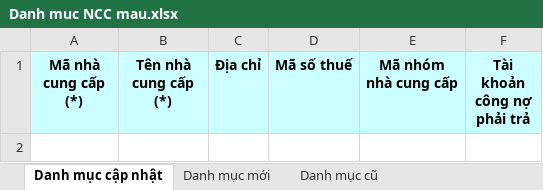
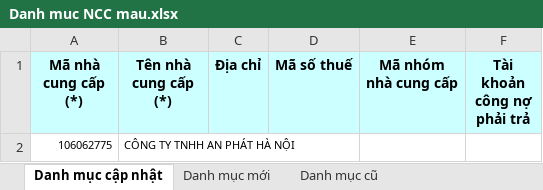
Before and after one commit to phuocanh2k1/RPA_AmberMuaHang, an Excel workbook: Output/Danh muc NCC mau.xlsx, sheet Danh mục cập nhật, drawn as a sheet; values as stored, in another font and other column widths than the file's, no borders; the diff names each change by its address in the sheet, - before the commit and + after, or states it on an @@ line.

```diff
--- a/Output/Danh muc NCC mau.xlsx (sheet Danh mục cập nhật)
+++ b/Output/Danh muc NCC mau.xlsx (sheet Danh mục cập nhật)
+row 2: 106062775 | CÔNG TY TNHH AN PHÁT HÀ NỘI
```
Also changed, not shown: 1 other file.
